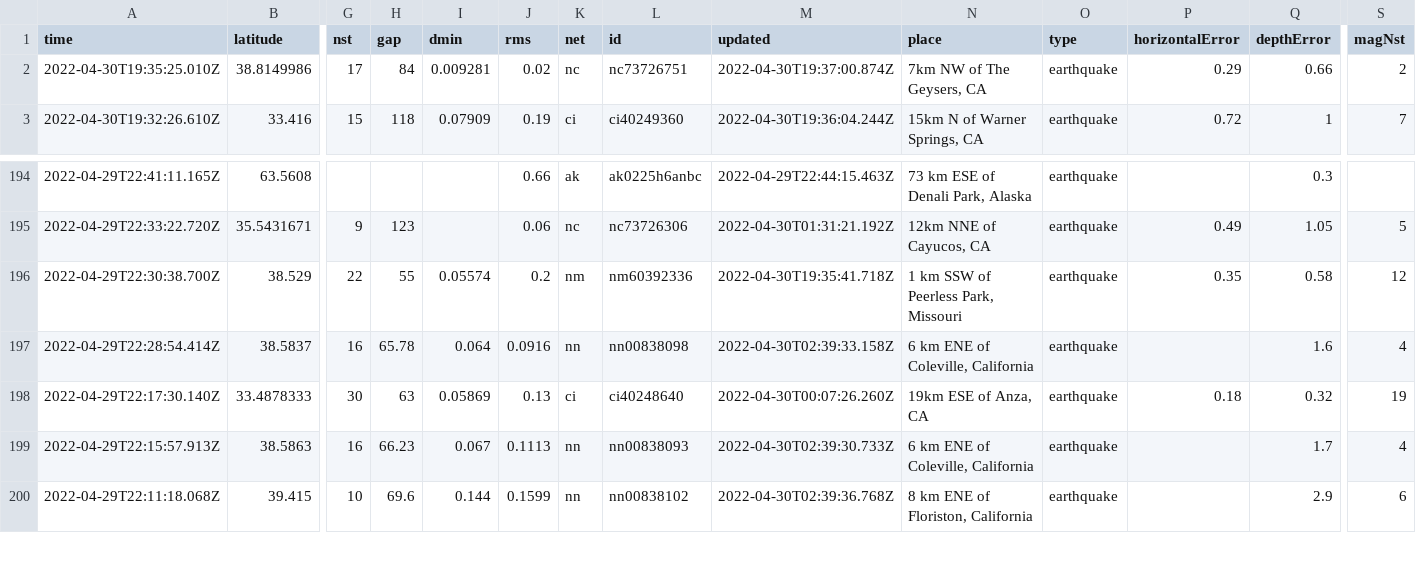
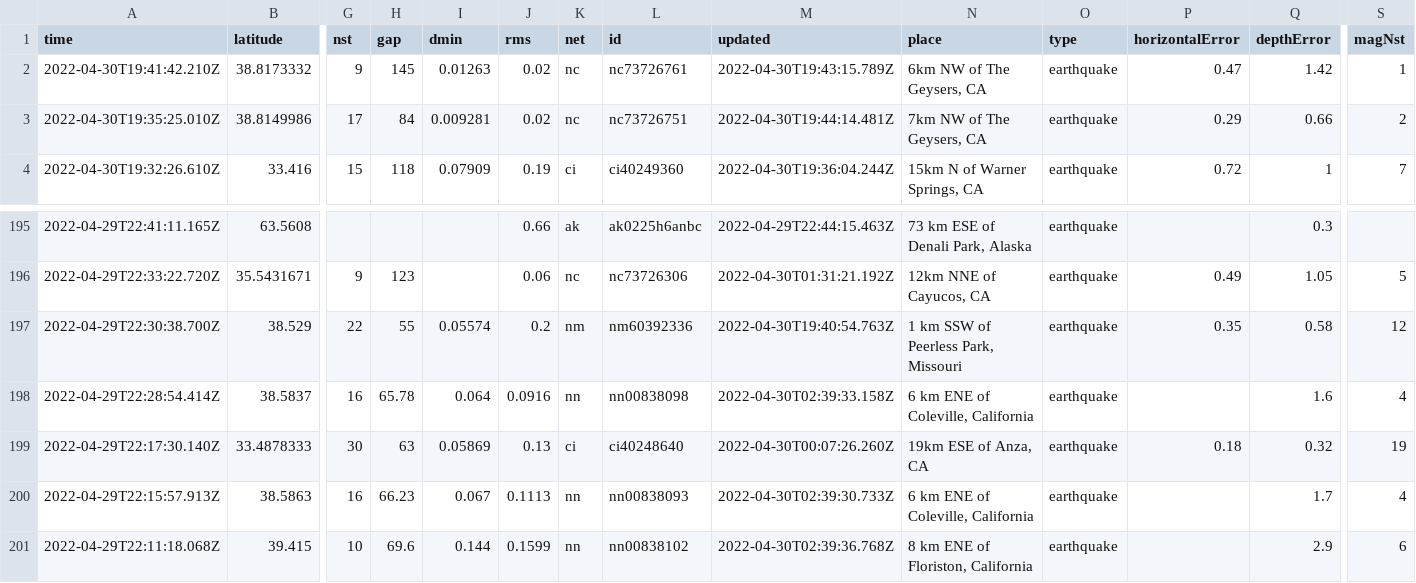
Before and after one commit to AnjDelgado/my-data-robot, a CSV file: usgs_current.csv, drawn as a sheet; only a part is shown, gaps mark what is left out; addresses are those after the commit; rows hold the shown columns only; the diff names each change by its address in the sheet, - before the commit and + after, or states it on an @@ line.

```diff
--- a/usgs_current.csv
+++ b/usgs_current.csv
+row 2: 2022-04-30T19:41:42.210Z | 38.8173332 | 9 | 145 | 0.01263 | 0.02 | nc | nc73726761 | 2022-04-30T19:43:15.789Z | 6km NW of The Geysers, CA | earthquake | 0.47 | 1.42 | 1
-M3 (updated): 2022-04-30T19:37:00.874Z
+M3 (updated): 2022-04-30T19:44:14.481Z
-M197 (updated): 2022-04-30T19:35:41.718Z
+M197 (updated): 2022-04-30T19:40:54.763Z
```
